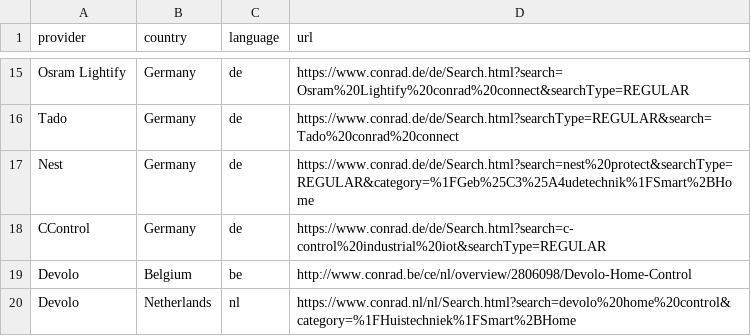
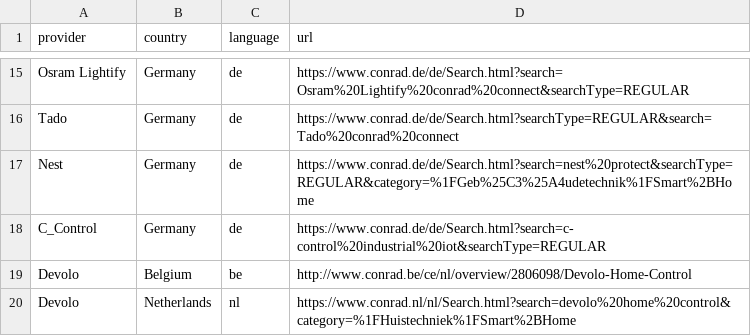
Before and after one commit to ConradConnect/language, a CSV file: language.csv, drawn as a sheet; only a part is shown, gaps mark what is left out.

Commit message:
Update language.csv

```diff
--- a/language.csv
+++ b/language.csv
@@ -17,3 +17,3 @@ Tado,Germany,de,https://www.conrad.de/de/Search.html?searchType=REGULAR&search=T
 Nest,Germany,de,https://www.conrad.de/de/Search.html?search=nest%20protect&searchType=REGULAR&category=%1FGeb%25C3%25A4udetechnik%1FSmart%2BHome
-CControl,Germany,de,https://www.conrad.de/de/Search.html?search=c-control%20industrial%20iot&searchType=REGULAR
+C_Control,Germany,de,https://www.conrad.de/de/Search.html?search=c-control%20industrial%20iot&searchType=REGULAR
 Devolo,Belgium,be,http://www.conrad.be/ce/nl/overview/2806098/Devolo-Home-Control
```
